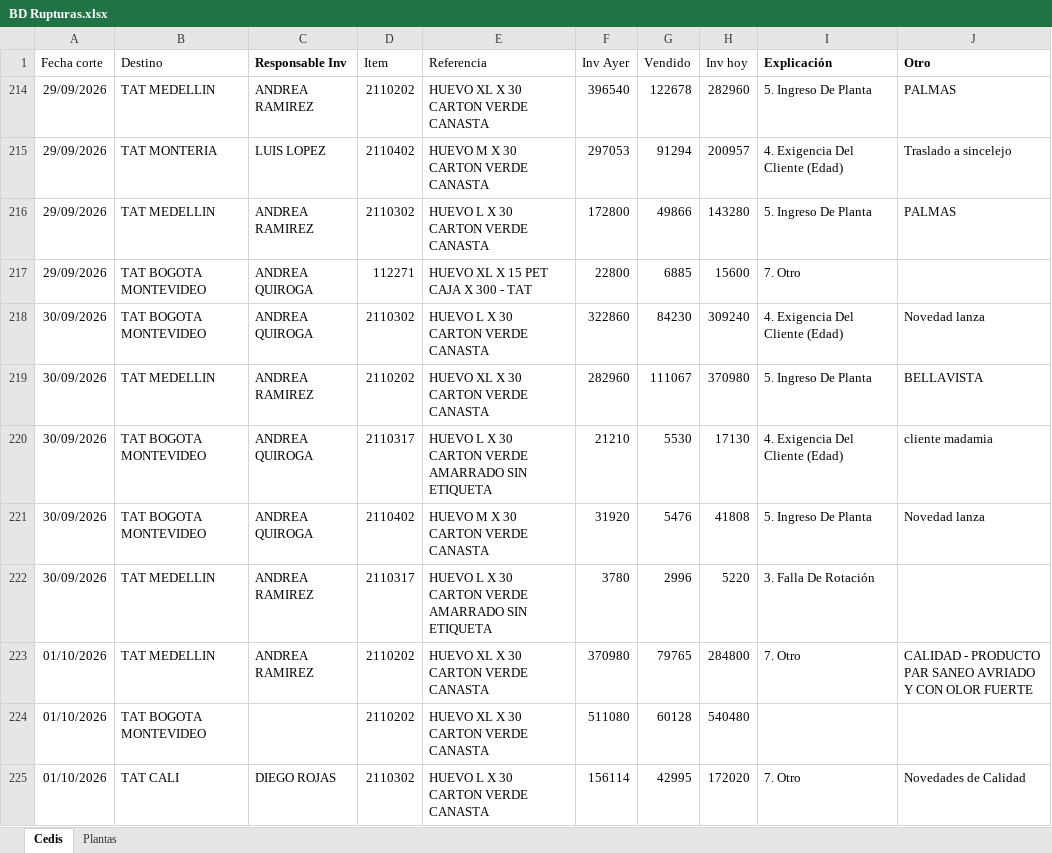
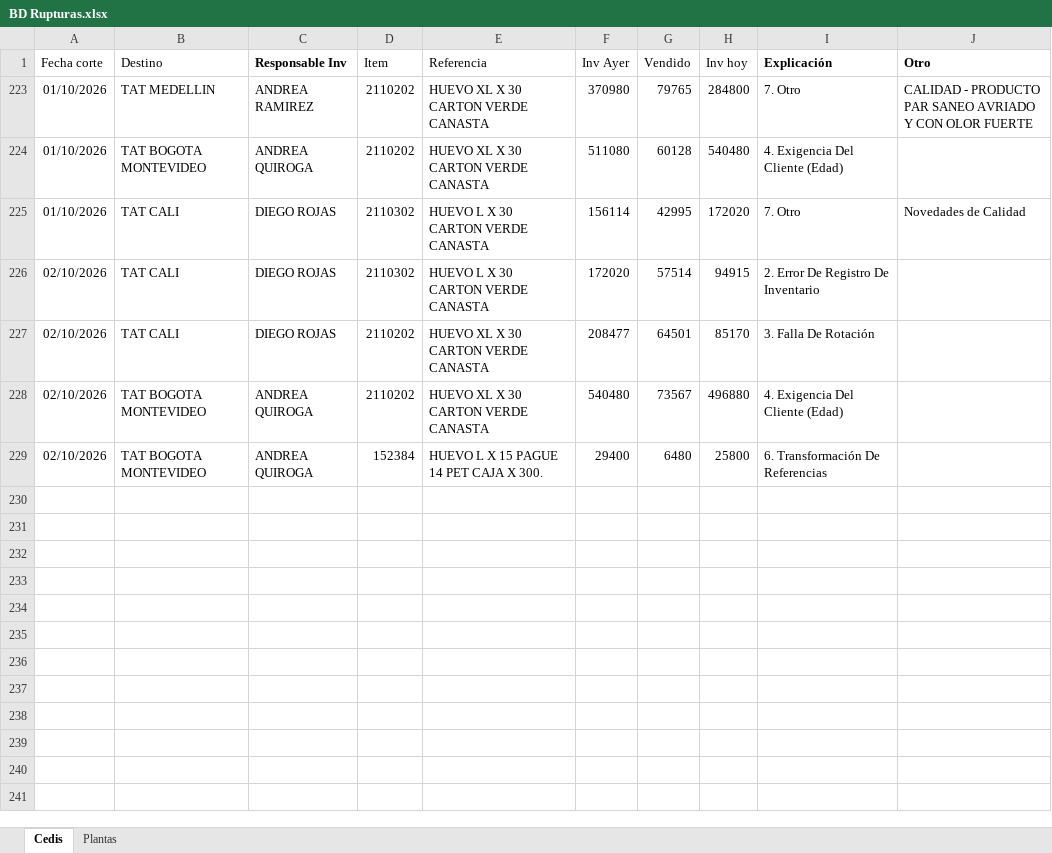
Before and after one commit to CamiVargas25/Inventarios, an Excel workbook: BD Rupturas.xlsx, sheet Cedis, drawn as a sheet; values as stored, in another font and other column widths than the file's, no borders; charts and pictures and table styles not drawn; removed rows and columns are numbered as before the commit, all else as after; the diff names each change by its address in the sheet, - before the commit and + after, or states it on an @@ line.

```diff
--- a/BD Rupturas.xlsx (sheet Cedis)
+++ b/BD Rupturas.xlsx (sheet Cedis)
@@ row 214 hidden: 29/09/2026 | TAT MEDELLIN | ANDREA RAMIREZ | 2110202 | HUEVO XL X 30 CARTON VERDE CANASTA | 396540 | 122678 | 282960 | 5. Ingreso De Planta | PALMAS @@
@@ row 215 hidden: 29/09/2026 | TAT MONTERIA | LUIS LOPEZ | 2110402 | HUEVO M X 30 CARTON VERDE CANASTA | 297053 | 91294 | 200957 | 4. Exigencia Del Cliente (Edad) | Traslado a sincelejo @@
@@ row 216 hidden: 29/09/2026 | TAT MEDELLIN | ANDREA RAMIREZ | 2110302 | HUEVO L X 30 CARTON VERDE CANASTA | 172800 | 49866 | 143280 | 5. Ingreso De Planta | PALMAS @@
@@ row 217 hidden: 29/09/2026 | TAT BOGOTA MONTEVIDEO | ANDREA QUIROGA | 112271 | HUEVO XL X 15 PET CAJA X 300 - TAT | 22800 | 6885 | 15600 | 7. Otro @@
@@ row 218 hidden: 30/09/2026 | TAT BOGOTA MONTEVIDEO | ANDREA QUIROGA | 2110302 | HUEVO L X 30 CARTON VERDE CANASTA | 322860 | 84230 | 309240 | 4. Exigencia Del Cliente (Edad) | Novedad lanza @@
@@ row 219 hidden: 30/09/2026 | TAT MEDELLIN | ANDREA RAMIREZ | 2110202 | HUEVO XL X 30 CARTON VERDE CANASTA | 282960 | 111067 | 370980 | 5. Ingreso De Planta | BELLAVISTA @@
@@ row 220 hidden: 30/09/2026 | TAT BOGOTA MONTEVIDEO | ANDREA QUIROGA | 2110317 | HUEVO L X 30 CARTON VERDE AMARRADO SIN ETIQUETA | 21210 | 5530 | 17130 | 4. Exigencia Del Cliente (Edad) | cliente madamia @@
@@ row 221 hidden: 30/09/2026 | TAT BOGOTA MONTEVIDEO | ANDREA QUIROGA | 2110402 | HUEVO M X 30 CARTON VERDE CANASTA | 31920 | 5476 | 41808 | 5. Ingreso De Planta | Novedad lanza @@
@@ row 222 hidden: 30/09/2026 | TAT MEDELLIN | ANDREA RAMIREZ | 2110317 | HUEVO L X 30 CARTON VERDE AMARRADO SIN ETIQUETA | 3780 | 2996 | 5220 | 3. Falla De Rotación @@
-C224 (Responsable Inv): (empty)
+C224 (Responsable Inv): ANDREA QUIROGA
-I224 (Explicación): (empty)
+I224 (Explicación): 4. Exigencia Del Cliente (Edad)
+row 226: 02/10/2026 | TAT CALI | DIEGO ROJAS | 2110302 | HUEVO L X 30 CARTON VERDE CANASTA | 172020 | 57514 | 94915 | 2. Error De Registro De Inventario
+row 227: 02/10/2026 | TAT CALI | DIEGO ROJAS | 2110202 | HUEVO XL X 30 CARTON VERDE CANASTA | 208477 | 64501 | 85170 | 3. Falla De Rotación
+row 228: 02/10/2026 | TAT BOGOTA MONTEVIDEO | ANDREA QUIROGA | 2110202 | HUEVO XL X 30 CARTON VERDE CANASTA | 540480 | 73567 | 496880 | 4. Exigencia Del Cliente (Edad)
+row 229: 02/10/2026 | TAT BOGOTA MONTEVIDEO | ANDREA QUIROGA | 152384 | HUEVO L X 15 PAGUE 14 PET CAJA X 300. | 29400 | 6480 | 25800 | 6. Transformación De Referencias
```
Also changed, not shown: sheet Plantas, Inventarios.xlsx, 1 other file.
